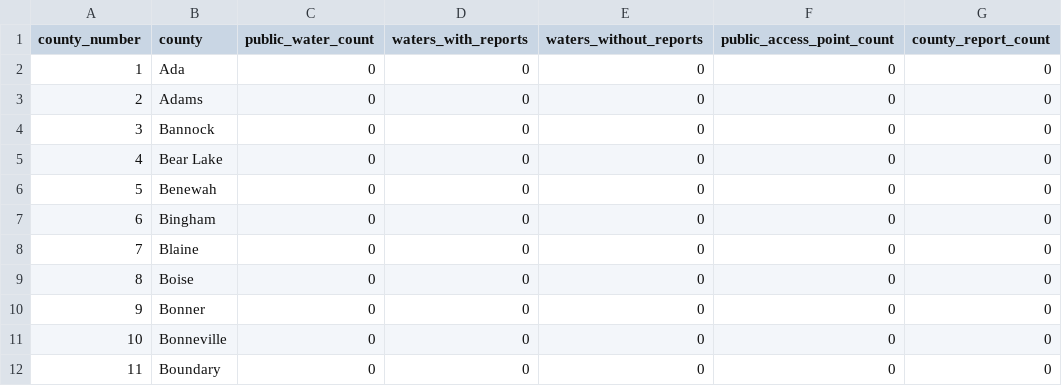
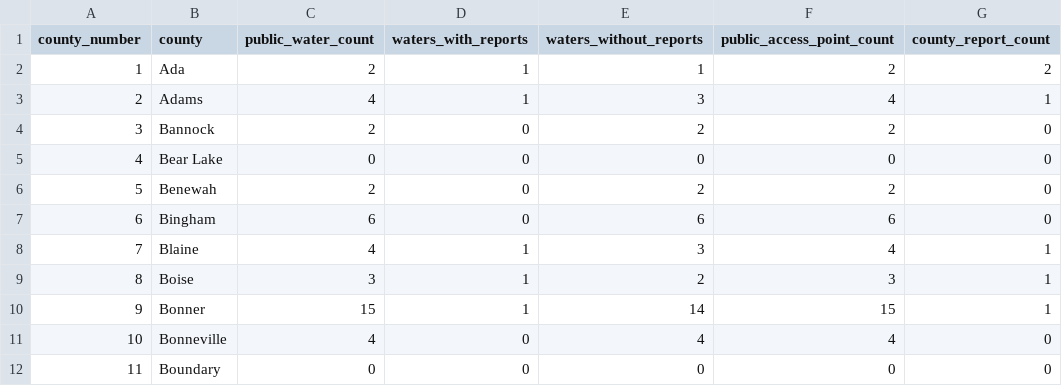
Before and after one commit to smithcalvinc/fish-finder-reports-live, a CSV file: data/idaho_fishing_report_summary.csv, drawn as a sheet; only a part is shown; the diff covers the shown part only.

```diff
--- a/data/idaho_fishing_report_summary.csv
+++ b/data/idaho_fishing_report_summary.csv
@@ -1,12 +1,12 @@
 county_number,county,public_water_count,waters_with_reports,waters_without_reports,public_access_point_count,county_report_count
-1,Ada,0,0,0,0,0
-2,Adams,0,0,0,0,0
-3,Bannock,0,0,0,0,0
+1,Ada,2,1,1,2,2
+2,Adams,4,1,3,4,1
+3,Bannock,2,0,2,2,0
 4,Bear Lake,0,0,0,0,0
-5,Benewah,0,0,0,0,0
-6,Bingham,0,0,0,0,0
-7,Blaine,0,0,0,0,0
-8,Boise,0,0,0,0,0
-9,Bonner,0,0,0,0,0
-10,Bonneville,0,0,0,0,0
+5,Benewah,2,0,2,2,0
+6,Bingham,6,0,6,6,0
+7,Blaine,4,1,3,4,1
+8,Boise,3,1,2,3,1
+9,Bonner,15,1,14,15,1
+10,Bonneville,4,0,4,4,0
 11,Boundary,0,0,0,0,0
```
Also changed, not shown: 117 edited cells elsewhere in this file, data/idaho_public_fishing_access_summary.csv, 8 other files.
